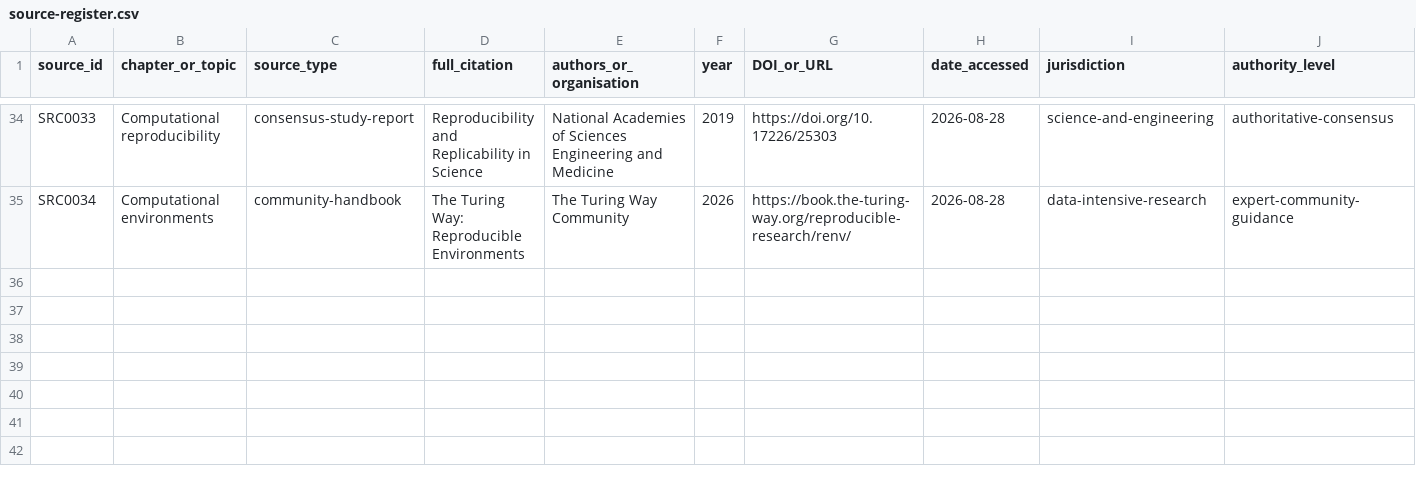
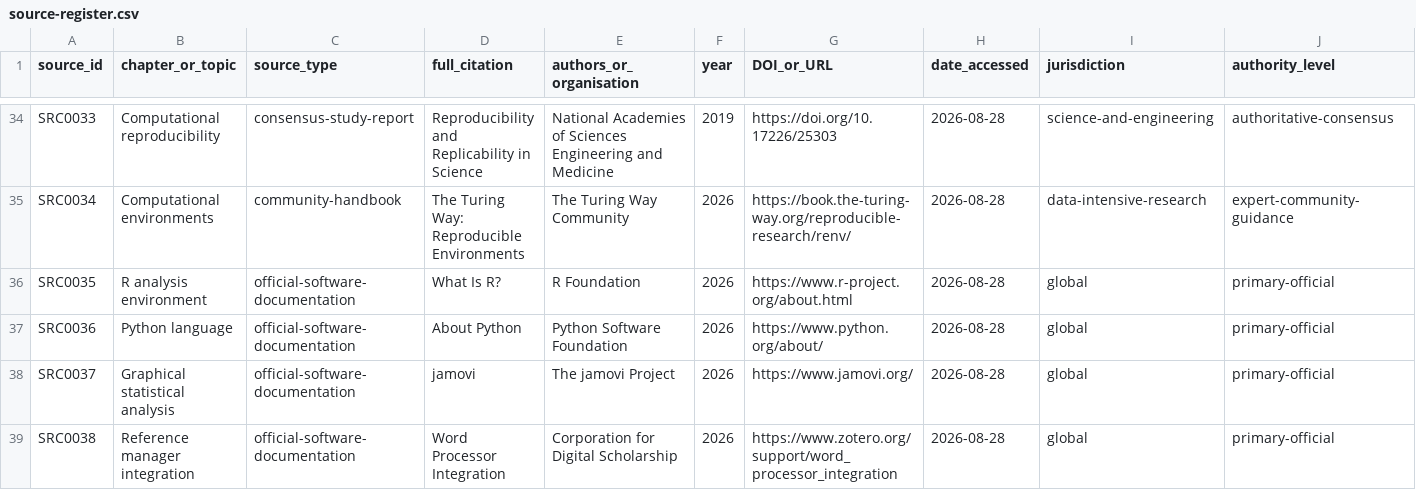
Before and after one commit to hareshsuppiah/handbook-for-the-recently-enrolled, a CSV file: research/source-register.csv, drawn as a sheet; only a part is shown, gaps mark what is left out; rows hold the shown columns only; the diff names each change by its address in the sheet, - before the commit and + after, or states it on an @@ line.

Commit message:
Build analysis review and Quarto workflow

```diff
--- a/research/source-register.csv
+++ b/research/source-register.csv
+row 36: SRC0035 | R analysis environment | official-software-documentation | What Is R? | R Foundation | 2026 | https://www.r-project.org/about.html | 2026-08-28 | global | primary-official
+row 37: SRC0036 | Python language | official-software-documentation | About Python | Python Software Foundation | 2026 | https://www.python.org/about/ | 2026-08-28 | global | primary-official
+row 38: SRC0037 | Graphical statistical analysis | official-software-documentation | jamovi | The jamovi Project | 2026 | https://www.jamovi.org/ | 2026-08-28 | global | primary-official
+row 39: SRC0038 | Reference manager integration | official-software-documentation | Word Processor Integration | Corporation for Digital Scholarship | 2026 | https://www.zotero.org/support/word_processor_integration | 2026-08-28 | global | primary-official
```
Also changed, not shown: planning/requirements-checklist.csv, research/coverage-matrix.csv, 2 other files.
